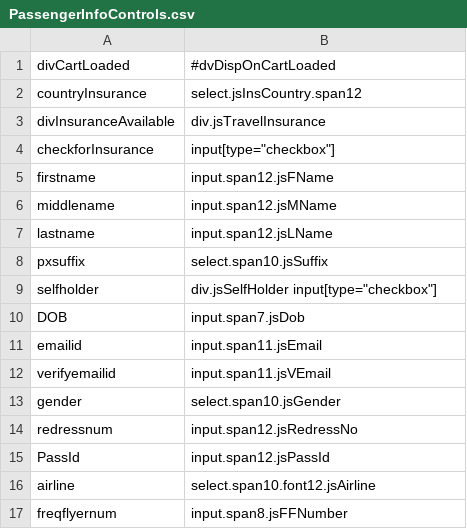
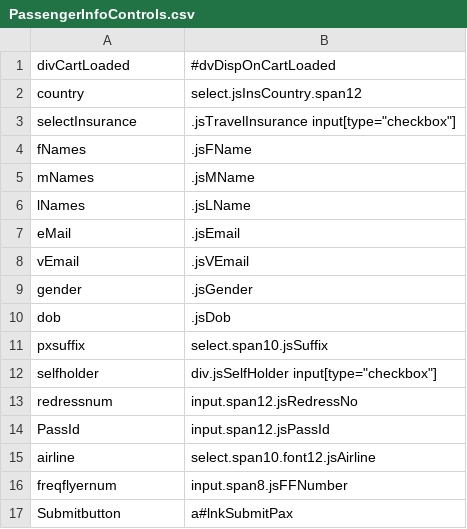
Before and after one commit to varun1308/rovia-automation, a CSV file: Rovia.UI.Automation.Tests/Controls/PassengerInfoControls.csv, drawn as a sheet; only a part is shown; the shorter side is filled out with more unchanged rows.

Commit message:
PassengerDetails Page
1. Added Functionality to enter details for multiple passengers of a
single trip product

```diff
--- a/Rovia.UI.Automation.Tests/Controls/PassengerInfoControls.csv
+++ b/Rovia.UI.Automation.Tests/Controls/PassengerInfoControls.csv
@@ -1,14 +1,13 @@
 divCartLoaded,#dvDispOnCartLoaded
-countryInsurance,select.jsInsCountry.span12
-divInsuranceAvailable,div.jsTravelInsurance
-checkforInsurance,input[type="checkbox"]
-firstname,input.span12.jsFName
-middlename,input.span12.jsMName
-lastname,input.span12.jsLName
+country,select.jsInsCountry.span12
+selectInsurance,.jsTravelInsurance input[type="checkbox"]
+fNames,.jsFName
+mNames,.jsMName
+lNames,.jsLName
+eMail,.jsEmail
+vEmail,.jsVEmail
+gender,.jsGender
+dob,.jsDob
 pxsuffix,select.span10.jsSuffix
 selfholder,div.jsSelfHolder input[type="checkbox"]
-DOB,input.span7.jsDob
-emailid,input.span11.jsEmail
-verifyemailid,input.span11.jsVEmail
-gender,select.span10.jsGender
 redressnum,input.span12.jsRedressNo
```
Also changed, not shown: Rovia.UI.Automation.Tests/Controls/AirResultsControls.csv, 13 other files.
